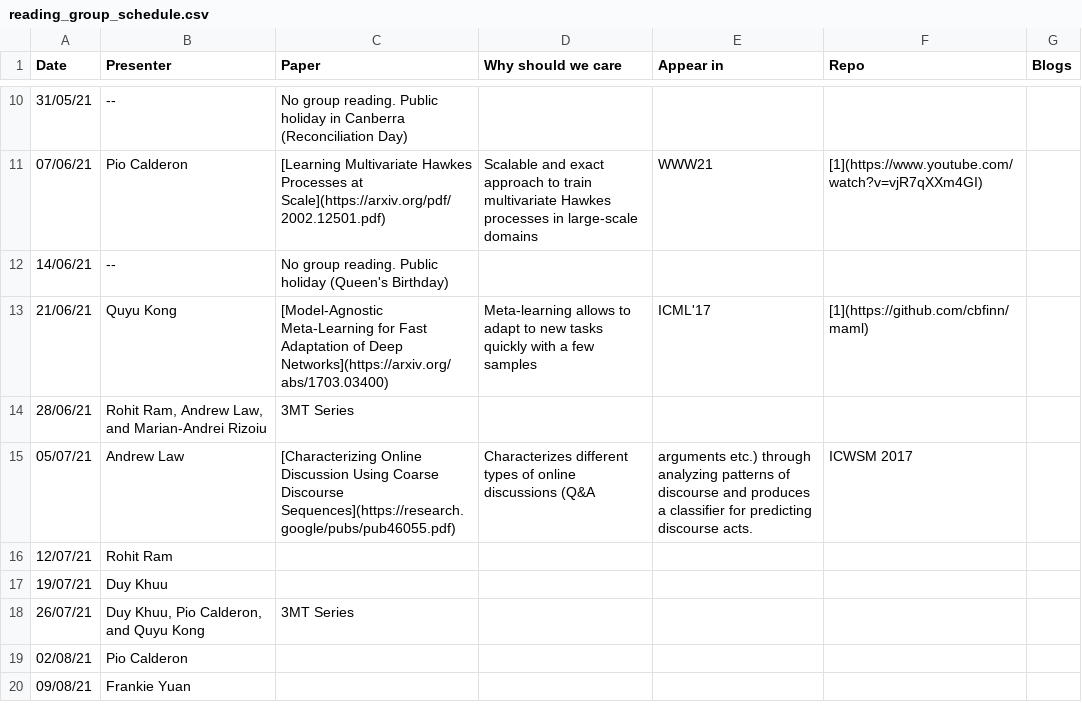
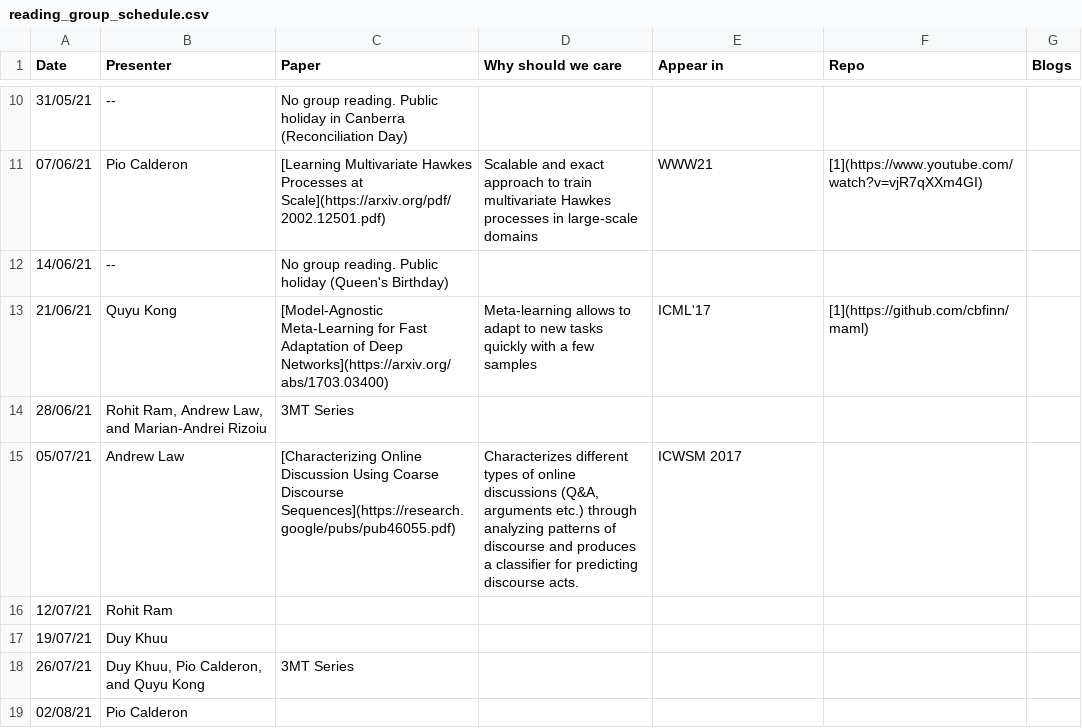
Before and after one commit to leagueofscholars/behavioral-ds.github.io, a CSV file: content/reading/reading_group_schedule.csv, drawn as a sheet; only a part is shown, gaps mark what is left out; the shorter side is filled out with more unchanged rows.

Commit message:
Update reading_group_schedule.csv

```diff
--- a/content/reading/reading_group_schedule.csv
+++ b/content/reading/reading_group_schedule.csv
@@ -14,3 +14,3 @@ Date,Presenter,Paper,Why should we care,Appear in,Repo,Blogs
 28/06/21,"Rohit Ram, Andrew Law, and Marian-Andrei Rizoiu",3MT Series,,,,
-05/07/21,Andrew Law,[Characterizing Online Discussion Using Coarse Discourse Sequences](https://research.google/pubs/pub46055.pdf),Characterizes different types of online discussions (Q&A, arguments etc.) through analyzing patterns of discourse and produces a classifier for predicting discourse acts.,ICWSM 2017,
+05/07/21,Andrew Law,[Characterizing Online Discussion Using Coarse Discourse Sequences](https://research.google/pubs/pub46055.pdf),"Characterizes different types of online discussions (Q&A, arguments etc.) through analyzing patterns of discourse and produces a classifier for predicting discourse acts.",ICWSM 2017,,
 12/07/21,Rohit Ram,,,,,
```
